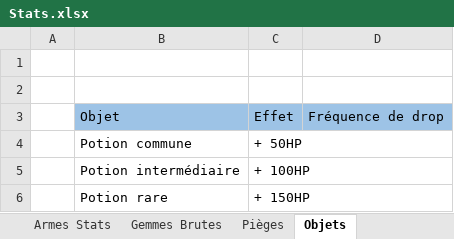
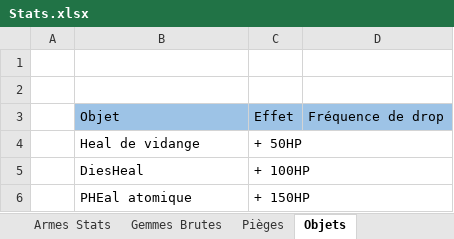
Before and after one commit to malobil/Dungeon_Crawler, an Excel workbook: Docs/Le Journal De Bord De JowJow le GD/Stats.xlsx, sheet Objets, drawn as a sheet; values as stored, in another font and other column widths than the file's, no borders; the diff names each change by its address in the sheet, - before the commit and + after, or states it on an @@ line.

Commit message:
Updates Journal

```diff
--- a/Docs/Le Journal De Bord De JowJow le GD/Stats.xlsx (sheet Objets)
+++ b/Docs/Le Journal De Bord De JowJow le GD/Stats.xlsx (sheet Objets)
-B4: Potion commune
+B4: Heal de vidange
-B5: Potion intermédiaire
+B5: DiesHeal
-B6: Potion rare
+B6: PHEal atomique
```
Also changed, not shown: 1 other file.
